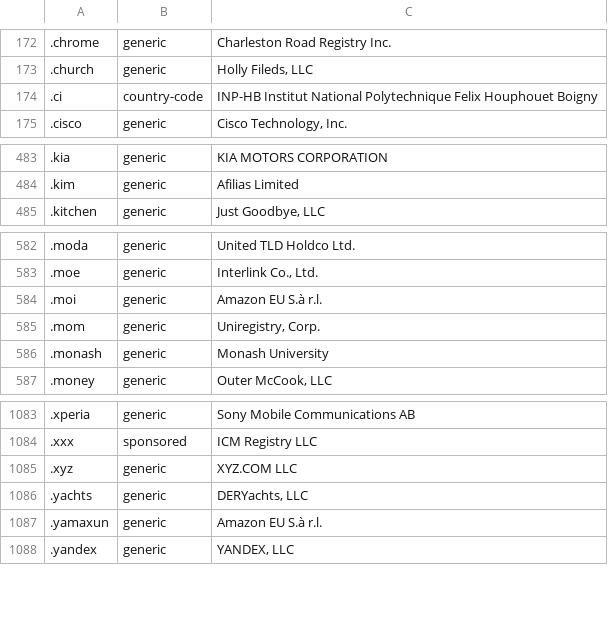
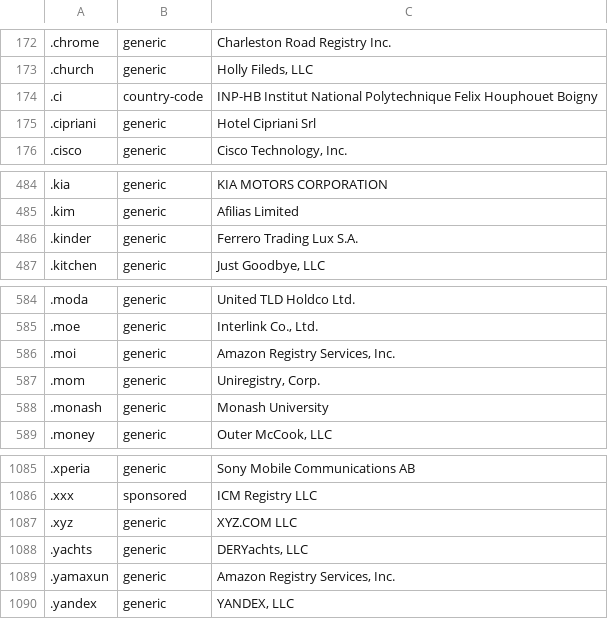
Before and after one commit to nojimage/tld-crawler, a CSV file: data/tld.csv, drawn as a sheet; only a part is shown, gaps mark what is left out; addresses are those after the commit; the diff names each change by its address in the sheet, - before the commit and + after, or states it on an @@ line.

```diff
--- a/data/tld.csv
+++ b/data/tld.csv
+row 175: .cipriani | generic | Hotel Cipriani Srl
+row 486: .kinder | generic | Ferrero Trading Lux S.A.
-C586: Amazon EU S.à r.l.
+C586: Amazon Registry Services, Inc.
-C1089: Amazon EU S.à r.l.
+C1089: Amazon Registry Services, Inc.
```
Also changed, not shown: 3 other files.
